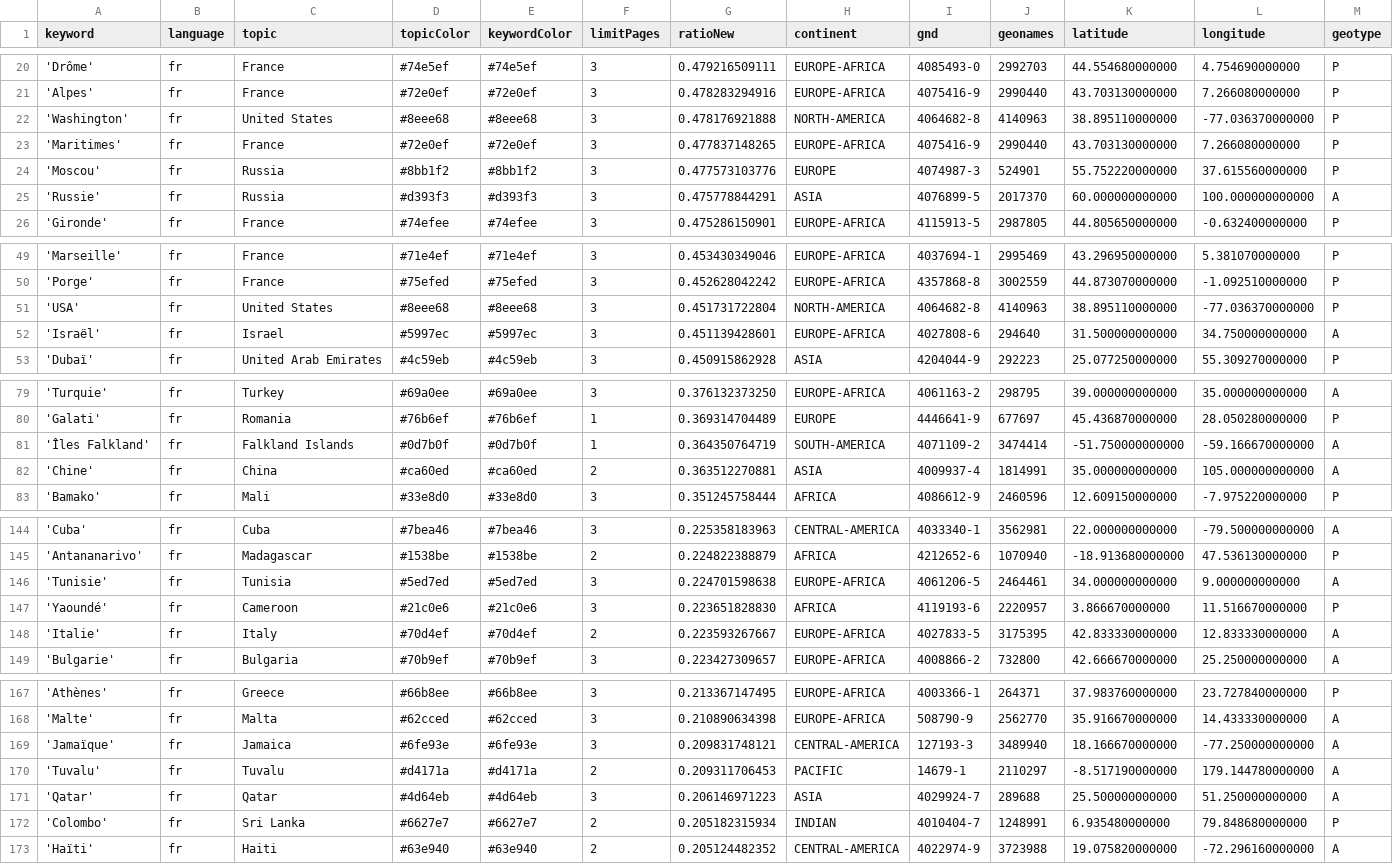
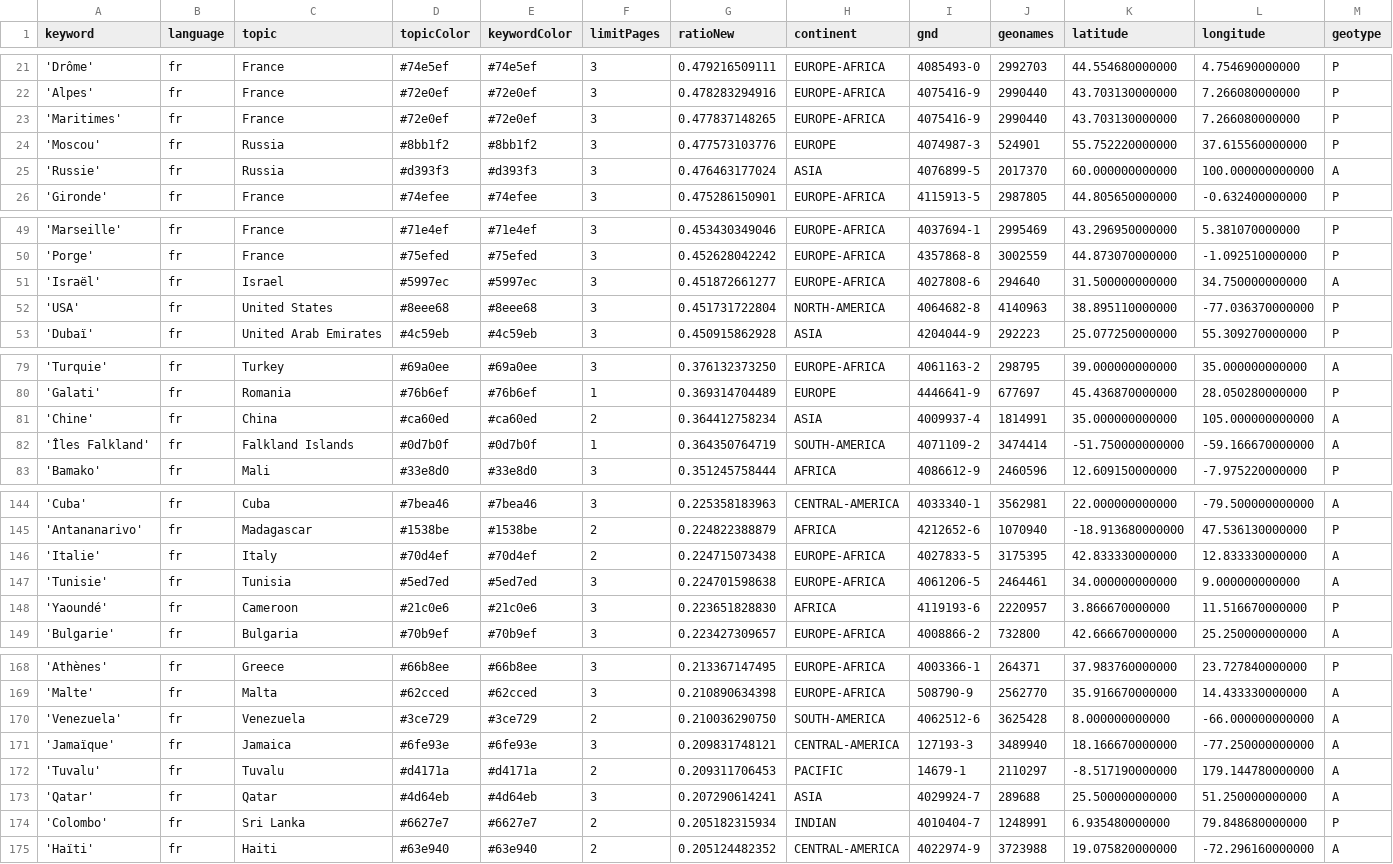
Before and after one commit to mizilett-news/emplacementChuchoter, a CSV file: keywords.csv, drawn as a sheet; only a part is shown, gaps mark what is left out; removed rows and columns are numbered as before the commit, all else as after; rows hold the shown columns only; the diff covers the shown part only; the diff names each change by its address in the sheet, - before the commit and + after, or states it on an @@ line.

```diff
--- a/keywords.csv
+++ b/keywords.csv
-row 22: 'Washington' | fr | United States | #8eee68 | #8eee68 | 3 | 0.478176921888 | NORTH-AMERICA | 4064682-8 | 4140963 | 38.895110000000 | -77.036370000000 | P
-G25 (ratioNew): 0.475778844291
+G25 (ratioNew): 0.476463177024
+row 51: 'Israël' | fr | Israel | #5997ec | #5997ec | 3 | 0.451872661277 | EUROPE-AFRICA | 4027808-6 | 294640 | 31.500000000000 | 34.750000000000 | A
-row 52: 'Israël' | fr | Israel | #5997ec | #5997ec | 3 | 0.451139428601 | EUROPE-AFRICA | 4027808-6 | 294640 | 31.500000000000 | 34.750000000000 | A
+row 81: 'Chine' | fr | China | #ca60ed | #ca60ed | 2 | 0.364412758234 | ASIA | 4009937-4 | 1814991 | 35.000000000000 | 105.000000000000 | A
-row 82: 'Chine' | fr | China | #ca60ed | #ca60ed | 2 | 0.363512270881 | ASIA | 4009937-4 | 1814991 | 35.000000000000 | 105.000000000000 | A
+row 146: 'Italie' | fr | Italy | #70d4ef | #70d4ef | 2 | 0.224715073438 | EUROPE-AFRICA | 4027833-5 | 3175395 | 42.833330000000 | 12.833330000000 | A
-row 148: 'Italie' | fr | Italy | #70d4ef | #70d4ef | 2 | 0.223593267667 | EUROPE-AFRICA | 4027833-5 | 3175395 | 42.833330000000 | 12.833330000000 | A
+row 170: 'Venezuela' | fr | Venezuela | #3ce729 | #3ce729 | 2 | 0.210036290750 | SOUTH-AMERICA | 4062512-6 | 3625428 | 8.000000000000 | -66.000000000000 | A
-G173 (ratioNew): 0.206146971223
+G173 (ratioNew): 0.207290614241
```
Also changed, not shown: 2 added rows, 2 removed rows and 3 edited cells elsewhere in this file, 2 other files.
